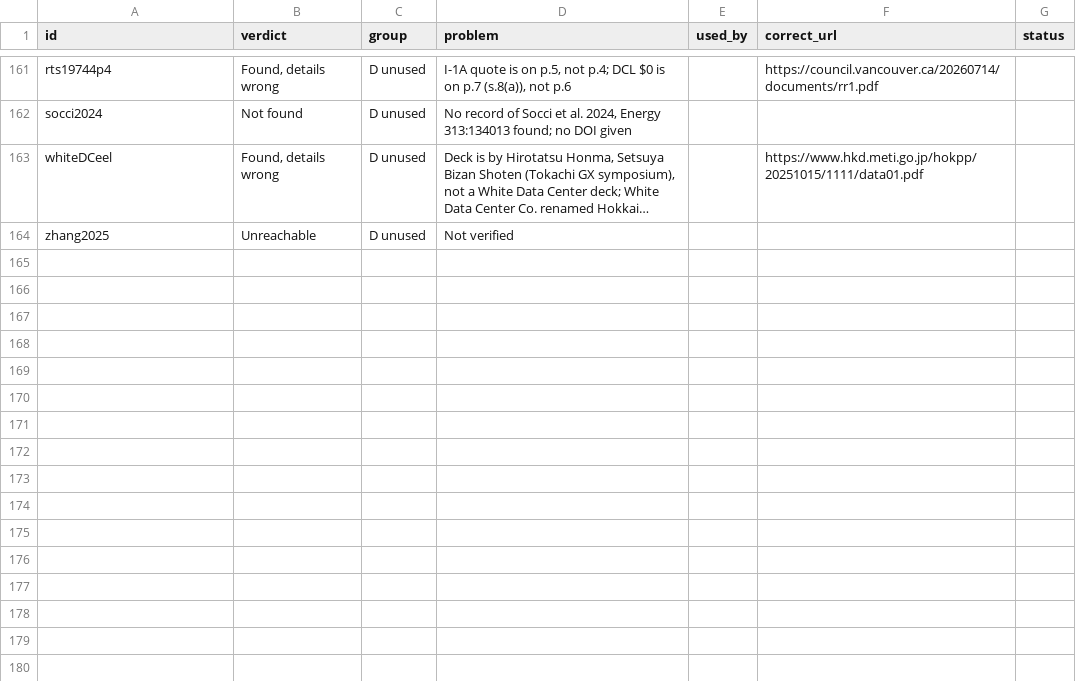
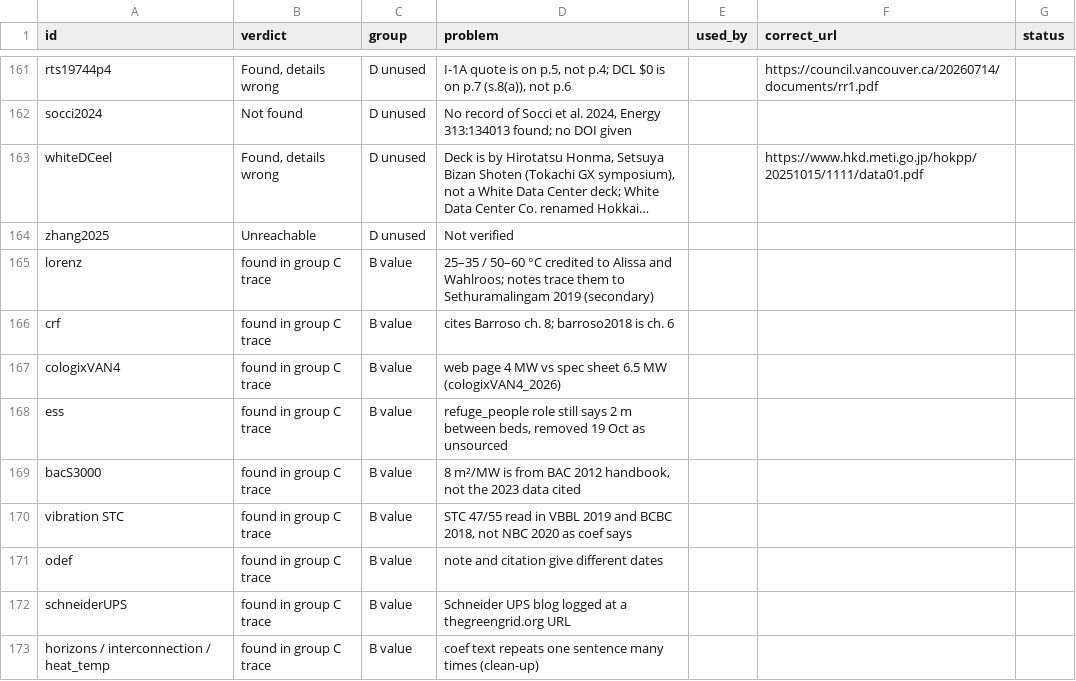
Before and after one commit to JennaBruggeman/beyond-data-siting-tool, a CSV file: checks/sweep/triage_2026-10-27.csv, drawn as a sheet; only a part is shown, gaps mark what is left out; long unchanged cells end in …; the diff covers the shown part only; the diff names each change by its address in the sheet, - before the commit and + after, or states it on an @@ line.

```diff
--- a/checks/sweep/triage_2026-10-27.csv
+++ b/checks/sweep/triage_2026-10-27.csv
+row 165: lorenz | found in group C trace | B value | 25–35 / 50–60 °C credited to Alissa and Wahlroos; notes trace them to Sethuramalingam 2019 (secondary)
+row 166: crf | found in group C trace | B value | cites Barroso ch. 8; barroso2018 is ch. 6
+row 167: cologixVAN4 | found in group C trace | B value | web page 4 MW vs spec sheet 6.5 MW (cologixVAN4_2026)
+row 168: ess | found in group C trace | B value | refuge_people role still says 2 m between beds, removed 19 Oct as unsourced
+row 169: bacS3000 | found in group C trace | B value | 8 m²/MW is from BAC 2012 handbook, not the 2023 data cited
+row 170: vibration STC | found in group C trace | B value | STC 47/55 read in VBBL 2019 and BCBC 2018, not NBC 2020 as coef says
+row 171: odef | found in group C trace | B value | note and citation give different dates
+row 172: schneiderUPS | found in group C trace | B value | Schneider UPS blog logged at a thegreengrid.org URL
+row 173: horizons / interconnection / heat_temp | found in group C trace | B value | coef text repeats one sentence many times (clean-up)
```
Also changed, not shown: 24 edited cells elsewhere in this file, 9 other files.
